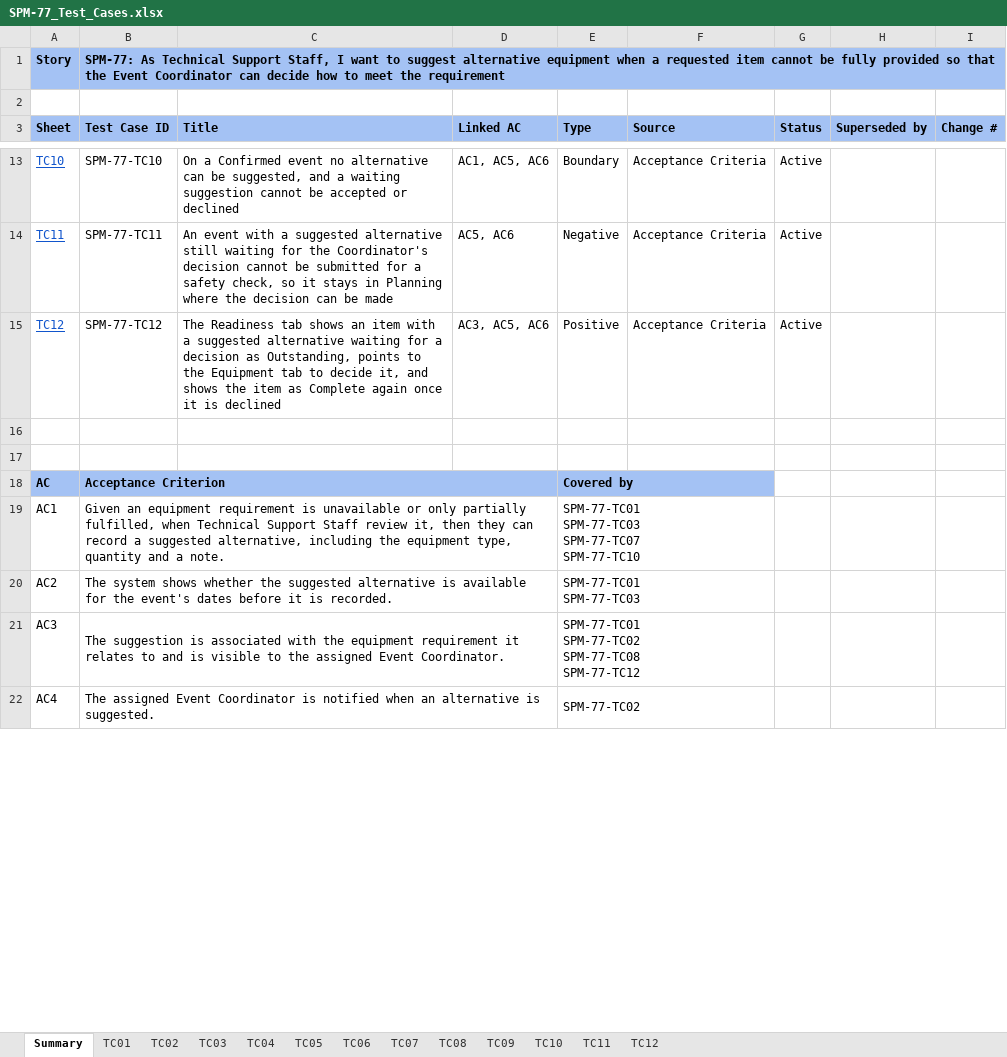
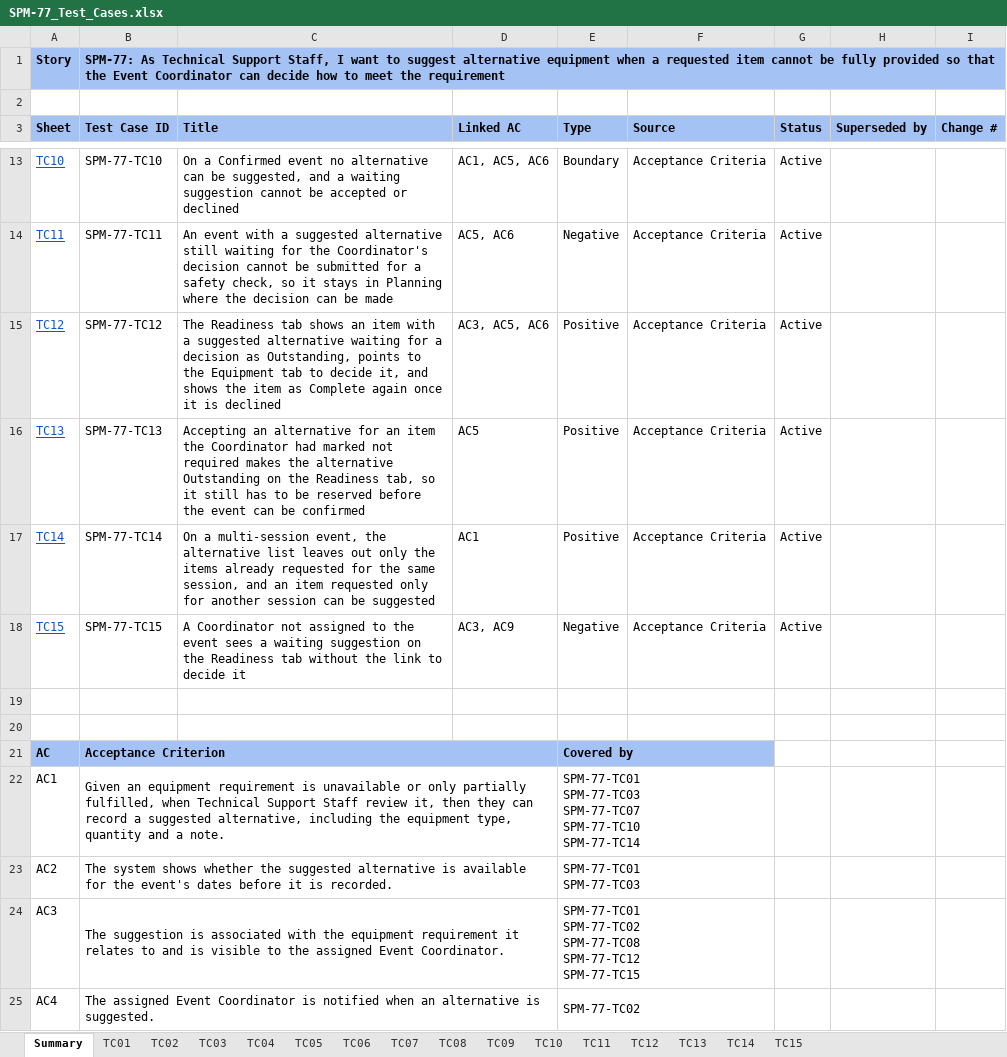
Before and after one commit to kchoongg/IS212, an Excel workbook: docs/test-cases/SPM-77_Test_Cases.xlsx, sheet Summary, drawn as a sheet; only a part is shown, gaps mark what is left out; values as stored, in another font and other column widths than the file's, no borders; addresses are those after the commit; ↵ is a line break in a cell; the diff covers the shown part only; the diff names each change by its address in the sheet, - before the commit and + after, or states it on an @@ line.

```diff
--- a/docs/test-cases/SPM-77_Test_Cases.xlsx (sheet Summary)
+++ b/docs/test-cases/SPM-77_Test_Cases.xlsx (sheet Summary)
+sheet tab: TC13
+sheet tab: TC14
+sheet tab: TC15
+row 16: TC13 | SPM-77-TC13 | Accepting an alternative for an item the Coordinator had marked not required makes the alternative Outstanding on the Readiness tab, so it still has to be reserved before the event can be confirmed | AC5 | Positive | Acceptance Criteria | Active
+row 17: TC14 | SPM-77-TC14 | On a multi-session event, the alternative list leaves out only the items already requested for the same session, and an item requested only for another session can be suggested | AC1 | Positive | Acceptance Criteria | Active
+row 18: TC15 | SPM-77-TC15 | A Coordinator not assigned to the event sees a waiting suggestion on the Readiness tab without the link to decide it | AC3, AC9 | Negative | Acceptance Criteria | Active
-E22 (Type): …SPM-77-TC07 ↵ SPM-77-TC10
+E22 (Type): …SPM-77-TC07 ↵ SPM-77-TC10 ↵ SPM-77-TC14
-E24 (Type): …SPM-77-TC08 ↵ SPM-77-TC12
+E24 (Type): …SPM-77-TC08 ↵ SPM-77-TC12 ↵ SPM-77-TC15
```
Also changed, not shown: 3 edited cells elsewhere in this sheet, 17 other files.
